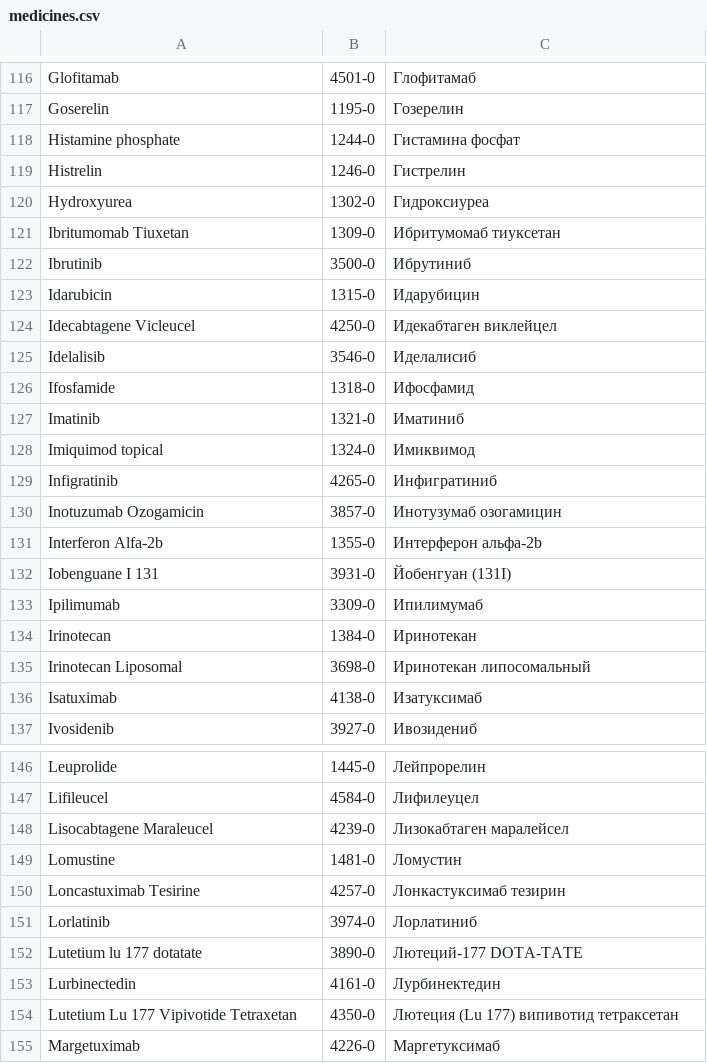
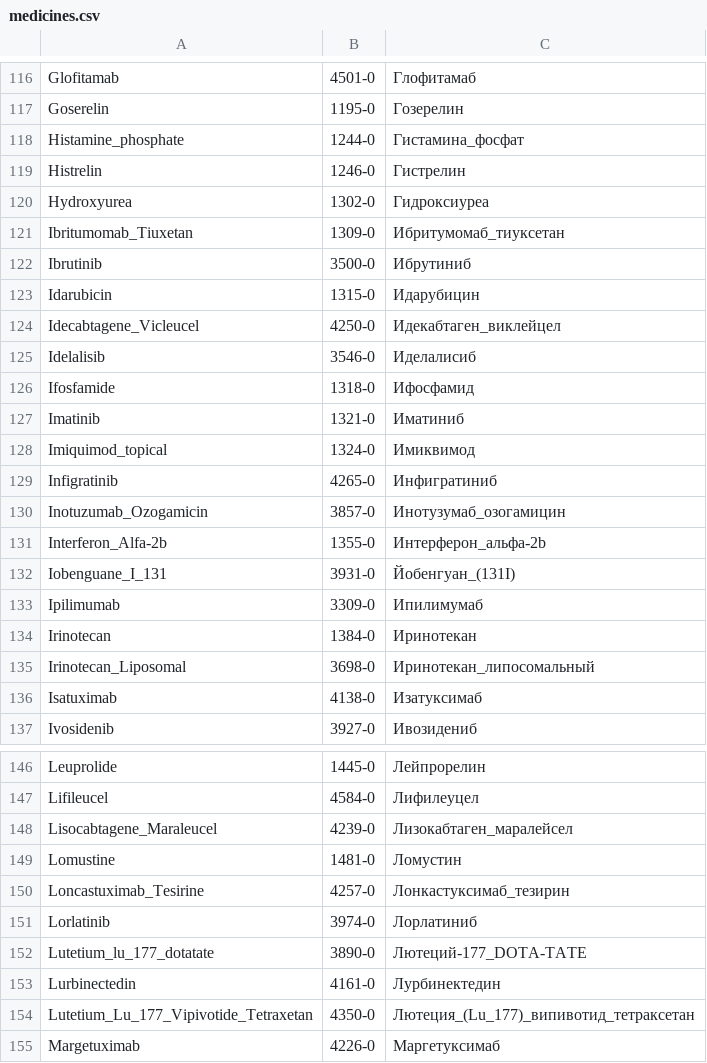
Before and after one commit to ex7remum/iw_project, a CSV file: medicines.csv, drawn as a sheet; only a part is shown, gaps mark what is left out; the diff covers the shown part only.

```diff
--- a/medicines.csv
+++ b/medicines.csv
@@ -117,9 +117,9 @@ Glofitamab;4501-0;Глофитамаб
 Goserelin;1195-0;Гозерелин
-Histamine phosphate;1244-0;Гистамина фосфат
+Histamine_phosphate;1244-0;Гистамина_фосфат
 Histrelin;1246-0;Гистрелин
 Hydroxyurea;1302-0;Гидроксиуреа
-Ibritumomab Tiuxetan;1309-0;Ибритумомаб тиуксетан
+Ibritumomab_Tiuxetan;1309-0;Ибритумомаб_тиуксетан
 Ibrutinib;3500-0;Ибрутиниб
 Idarubicin;1315-0;Идарубицин
-Idecabtagene Vicleucel;4250-0;Идекабтаген виклейцел
+Idecabtagene_Vicleucel;4250-0;Идекабтаген_виклейцел
 Idelalisib;3546-0;Иделалисиб
@@ -127,10 +127,10 @@ Ifosfamide;1318-0;Ифосфамид
 Imatinib;1321-0;Иматиниб
-Imiquimod topical;1324-0;Имиквимод
+Imiquimod_topical;1324-0;Имиквимод
 Infigratinib;4265-0;Инфигратиниб
-Inotuzumab Ozogamicin;3857-0;Инотузумаб озогамицин
-Interferon Alfa-2b;1355-0;Интерферон альфа-2b
-Iobenguane I 131;3931-0;Йобенгуан (131I)
+Inotuzumab_Ozogamicin;3857-0;Инотузумаб_озогамицин
+Interferon_Alfa-2b;1355-0;Интерферон_альфа-2b
+Iobenguane_I_131;3931-0;Йобенгуан_(131I)
 Ipilimumab;3309-0;Ипилимумаб
 Irinotecan;1384-0;Иринотекан
-Irinotecan Liposomal;3698-0;Иринотекан липосомальный
+Irinotecan_Liposomal;3698-0;Иринотекан_липосомальный
 Isatuximab;4138-0;Изатуксимаб
@@ -147,9 +147,9 @@ Leuprolide;1445-0;Лейпрорелин
 Lifileucel;4584-0;Лифилеуцел
-Lisocabtagene Maraleucel;4239-0;Лизокабтаген маралейсел
+Lisocabtagene_Maraleucel;4239-0;Лизокабтаген_маралейсел
 Lomustine;1481-0;Ломустин
-Loncastuximab Tesirine;4257-0;Лонкастуксимаб тезирин
+Loncastuximab_Tesirine;4257-0;Лонкастуксимаб_тезирин
 Lorlatinib;3974-0;Лорлатиниб
-Lutetium lu 177 dotatate;3890-0;Лютеций-177 DOTA-TATE
+Lutetium_lu_177_dotatate;3890-0;Лютеций-177_DOTA-TATE
 Lurbinectedin;4161-0;Лурбинектедин
-Lutetium Lu 177 Vipivotide Tetraxetan;4350-0;Лютеция (Lu 177) випивотид тетраксетан
+Lutetium_Lu_177_Vipivotide_Tetraxetan;4350-0;Лютеция_(Lu_177)_випивотид_тетраксетан
 Margetuximab;4226-0;Маргетуксимаб
```
Also changed, not shown: 62 edited cells elsewhere in this file, 4 other files.
